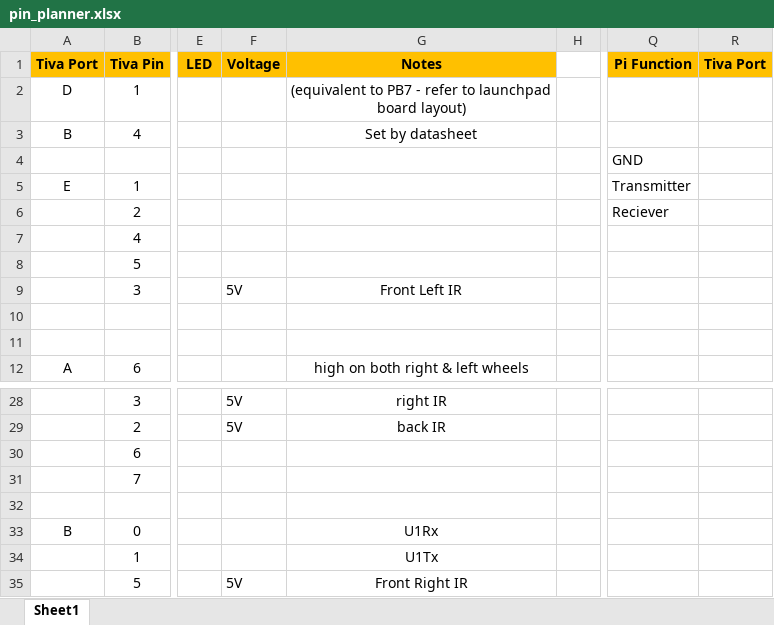
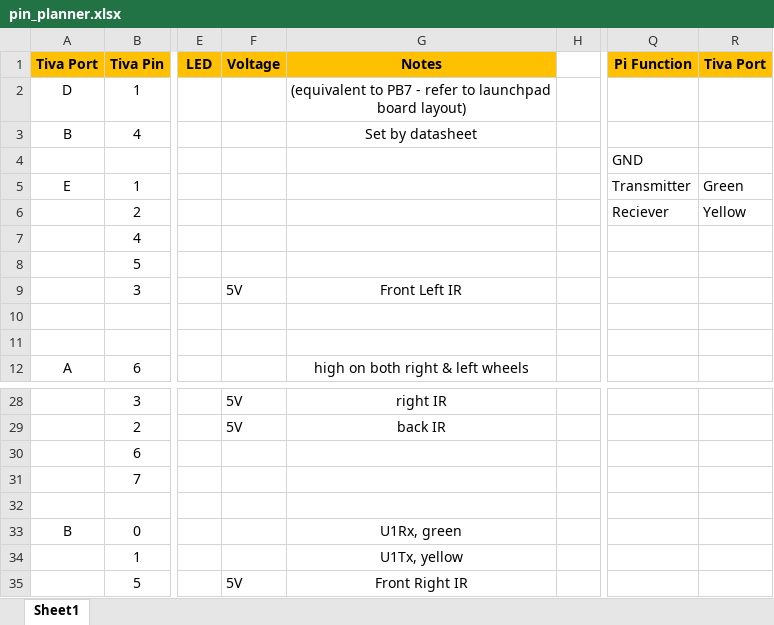
Before and after one commit to emilyyeh123/robotics_ecpe155_2022, an Excel workbook: pin_planner.xlsx, sheet Sheet1, drawn as a sheet; only a part is shown, gaps mark what is left out; values as stored, in another font and other column widths than the file's, no borders; the diff names each change by its address in the sheet, - before the commit and + after, or states it on an @@ line.

```diff
--- a/pin_planner.xlsx (sheet Sheet1)
+++ b/pin_planner.xlsx (sheet Sheet1)
-R5: (empty)
+R5: Green
-R6: (empty)
+R6: Yellow
-G33: U1Rx
+G33: U1Rx, green
-G34: U1Tx
+G34: U1Tx, yellow
```
Also changed, not shown: Command_Data Planner.xlsx, 3 other files.
